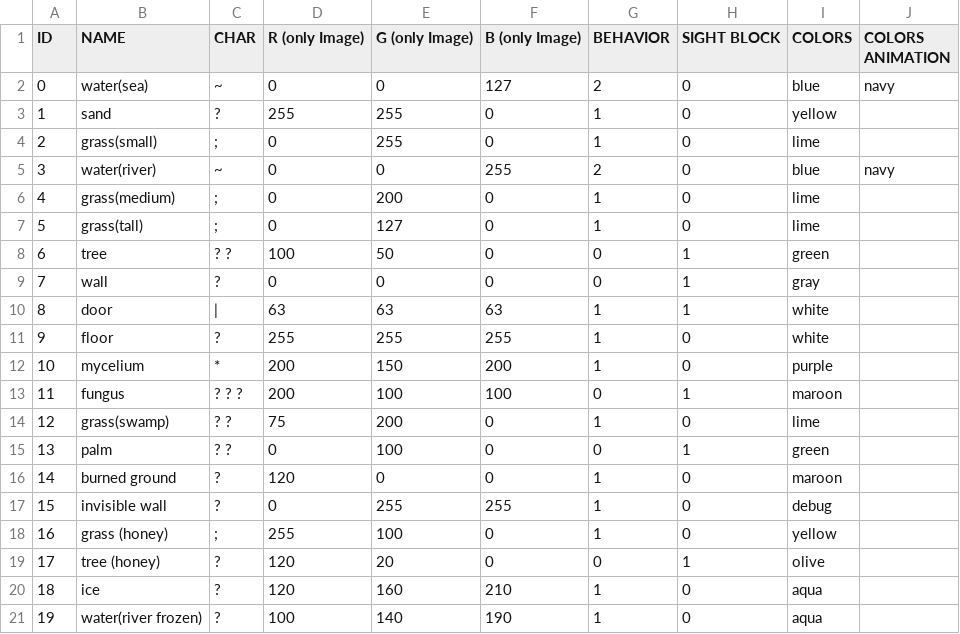
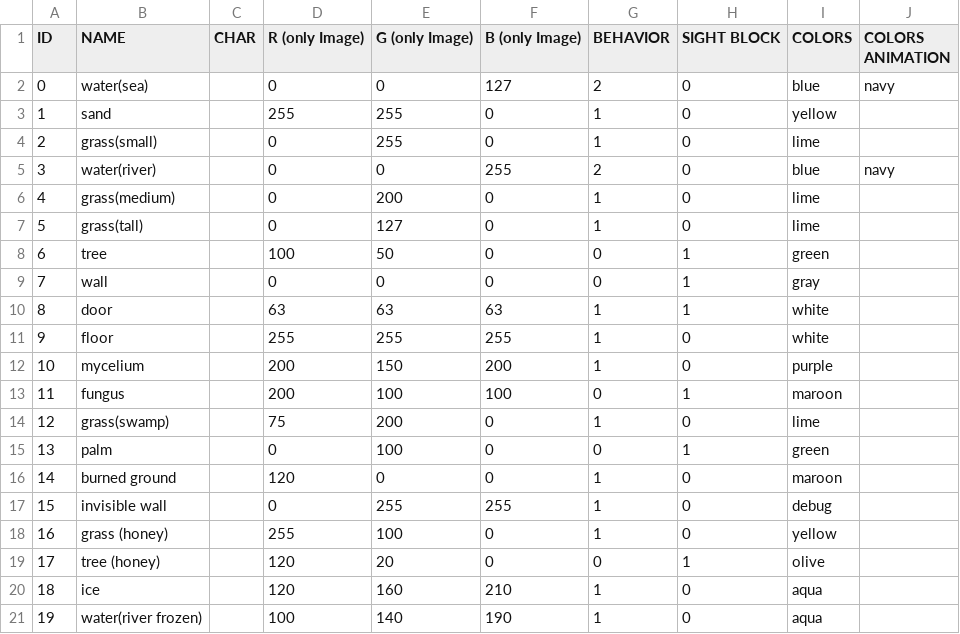
Before and after one commit to Lyniat/rogue-island, a CSV file: data/configurations/tiles.csv, drawn as a sheet.

Commit message:
fixed tiles conf file 2

```diff
--- a/data/configurations/tiles.csv
+++ b/data/configurations/tiles.csv
@@ -1,21 +1,21 @@
 ID;NAME;CHAR;R (only Image);G (only Image);B (only Image);BEHAVIOR;SIGHT BLOCK;COLORS;COLORS ANIMATION
-0;water(sea);~;0;0;127;2;0;blue;navy
-1;sand;?;255;255;0;1;0;yellow;
-2;grass(small);";";0;255;0;1;0;lime;
-3;water(river);~;0;0;255;2;0;blue;navy
-4;grass(medium);";";0;200;0;1;0;lime;
-5;grass(tall);";";0;127;0;1;0;lime;
-6;tree; ?  ?;100;50;0;0;1;green;
-7;wall;?;0;0;0;0;1;gray;
-8;door;|;63;63;63;1;1;white;
-9;floor;?;255;255;255;1;0;white;
-10;mycelium; *;200;150;200;1;0;purple;
-11;fungus;? ? ?;200;100;100;0;1;maroon;
-12;grass(swamp);? ?;75;200;0;1;0;lime;
-13;palm;? ?;0;100;0;0;1;green;
-14;burned ground;?;120;0;0;1;0;maroon;
-15;invisible wall;?;0;255;255;1;0;debug;
-16;grass (honey);"; ";255;100;0;1;0;yellow;
-17;tree (honey);?;120;20;0;0;1;olive;
-18;ice;?;120;160;210;1;0;aqua;
-19;water(river frozen);?;100;140;190;1;0;aqua;
+0;water(sea);;0;0;127;2;0;blue;navy
+1;sand;;255;255;0;1;0;yellow;
+2;grass(small);;0;255;0;1;0;lime;
+3;water(river);;0;0;255;2;0;blue;navy
+4;grass(medium);;0;200;0;1;0;lime;
+5;grass(tall);;0;127;0;1;0;lime;
+6;tree;;100;50;0;0;1;green;
+7;wall;;0;0;0;0;1;gray;
+8;door;;63;63;63;1;1;white;
+9;floor;;255;255;255;1;0;white;
+10;mycelium;;200;150;200;1;0;purple;
+11;fungus;;200;100;100;0;1;maroon;
+12;grass(swamp);;75;200;0;1;0;lime;
+13;palm;;0;100;0;0;1;green;
+14;burned ground;;120;0;0;1;0;maroon;
+15;invisible wall;;0;255;255;1;0;debug;
+16;grass (honey);;255;100;0;1;0;yellow;
+17;tree (honey);;120;20;0;0;1;olive;
+18;ice;;120;160;210;1;0;aqua;
+19;water(river frozen);;100;140;190;1;0;aqua;
```
